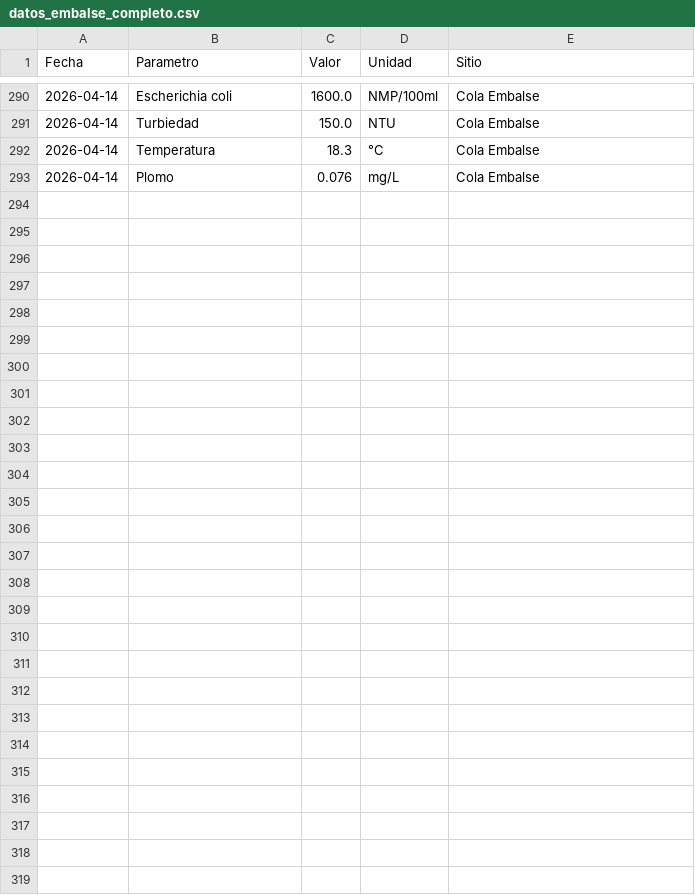
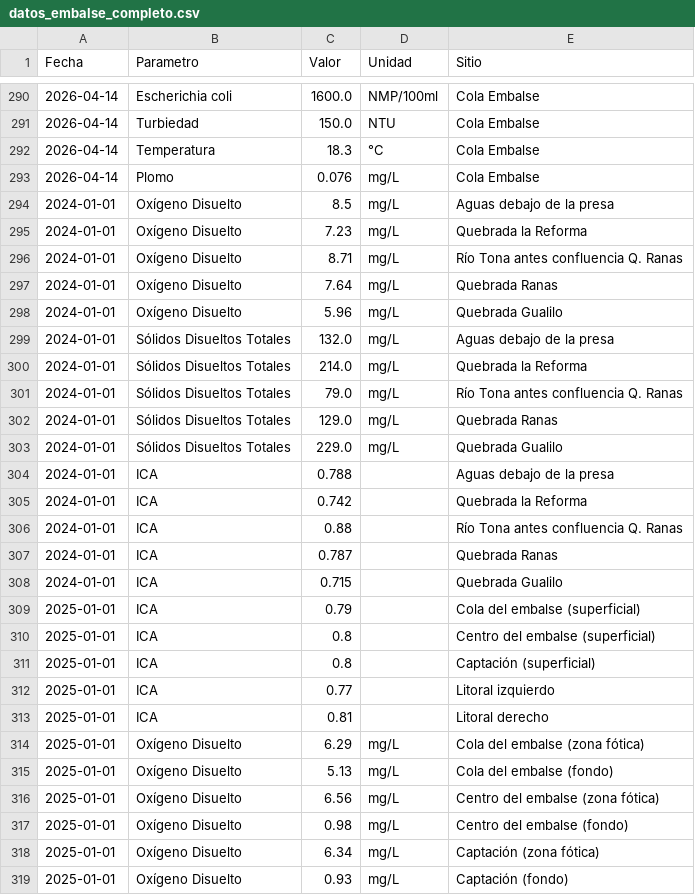
Before and after one commit to mauriciomora1980-afk/amb-hidrologia-pipeline, a CSV file: dashboard_app/data/datos_embalse_completo.csv, drawn as a sheet; only a part is shown, gaps mark what is left out; the diff names each change by its address in the sheet, - before the commit and + after, or states it on an @@ line.

Commit message:
Agregar parámetros faltantes: Oxígeno Disuelto, Sólidos Disueltos, ICA (2024-2025)

```diff
--- a/dashboard_app/data/datos_embalse_completo.csv
+++ b/dashboard_app/data/datos_embalse_completo.csv
+row 294: 2024-01-01 | Oxígeno Disuelto | 8.5 | mg/L | Aguas debajo de la presa
+row 295: 2024-01-01 | Oxígeno Disuelto | 7.23 | mg/L | Quebrada la Reforma
+row 296: 2024-01-01 | Oxígeno Disuelto | 8.71 | mg/L | Río Tona antes confluencia Q. Ranas
+row 297: 2024-01-01 | Oxígeno Disuelto | 7.64 | mg/L | Quebrada Ranas
+row 298: 2024-01-01 | Oxígeno Disuelto | 5.96 | mg/L | Quebrada Gualilo
+row 299: 2024-01-01 | Sólidos Disueltos Totales | 132.0 | mg/L | Aguas debajo de la presa
+row 300: 2024-01-01 | Sólidos Disueltos Totales | 214.0 | mg/L | Quebrada la Reforma
+row 301: 2024-01-01 | Sólidos Disueltos Totales | 79.0 | mg/L | Río Tona antes confluencia Q. Ranas
+row 302: 2024-01-01 | Sólidos Disueltos Totales | 129.0 | mg/L | Quebrada Ranas
+row 303: 2024-01-01 | Sólidos Disueltos Totales | 229.0 | mg/L | Quebrada Gualilo
+row 304: 2024-01-01 | ICA | 0.788 |  | Aguas debajo de la presa
+row 305: 2024-01-01 | ICA | 0.742 |  | Quebrada la Reforma
+row 306: 2024-01-01 | ICA | 0.88 |  | Río Tona antes confluencia Q. Ranas
+row 307: 2024-01-01 | ICA | 0.787 |  | Quebrada Ranas
+row 308: 2024-01-01 | ICA | 0.715 |  | Quebrada Gualilo
+row 309: 2025-01-01 | ICA | 0.79 |  | Cola del embalse (superficial)
+row 310: 2025-01-01 | ICA | 0.8 |  | Centro del embalse (superficial)
+row 311: 2025-01-01 | ICA | 0.8 |  | Captación (superficial)
+row 312: 2025-01-01 | ICA | 0.77 |  | Litoral izquierdo
+row 313: 2025-01-01 | ICA | 0.81 |  | Litoral derecho
+row 314: 2025-01-01 | Oxígeno Disuelto | 6.29 | mg/L | Cola del embalse (zona fótica)
+row 315: 2025-01-01 | Oxígeno Disuelto | 5.13 | mg/L | Cola del embalse (fondo)
+row 316: 2025-01-01 | Oxígeno Disuelto | 6.56 | mg/L | Centro del embalse (zona fótica)
+row 317: 2025-01-01 | Oxígeno Disuelto | 0.98 | mg/L | Centro del embalse (fondo)
+row 318: 2025-01-01 | Oxígeno Disuelto | 6.34 | mg/L | Captación (zona fótica)
+row 319: 2025-01-01 | Oxígeno Disuelto | 0.93 | mg/L | Captación (fondo)
```
